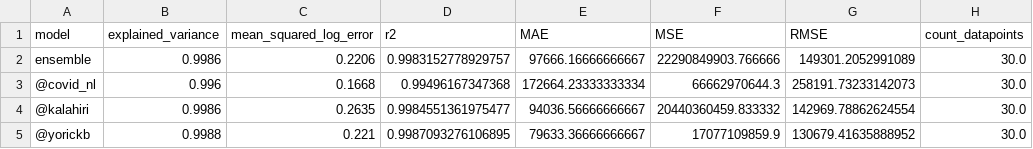
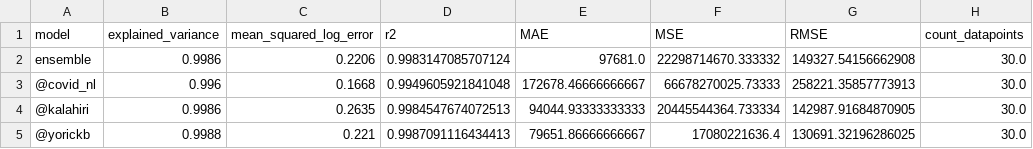
Before and after one commit to Sikerdebaard/vaccinatie-orakel, a CSV file: data/intersect-metrics.csv, drawn as a sheet.

```diff
--- a/data/intersect-metrics.csv
+++ b/data/intersect-metrics.csv
@@ -1,5 +1,5 @@
 model,explained_variance,mean_squared_log_error,r2,MAE,MSE,RMSE,count_datapoints
-ensemble,0.9986,0.2206,0.9983152778929757,97666.16666666667,22290849903.766666,149301.2052991089,30.0
-@covid_nl,0.996,0.1668,0.99496167347368,172664.23333333334,66662970644.3,258191.73233142073,30.0
-@kalahiri,0.9986,0.2635,0.9984551361975477,94036.56666666667,20440360459.833332,142969.78862624554,30.0
-@yorickb,0.9988,0.221,0.9987093276106895,79633.36666666667,17077109859.9,130679.41635888952,30.0
+ensemble,0.9986,0.2206,0.9983147085707124,97681.0,22298714670.333332,149327.54156662908,30.0
+@covid_nl,0.996,0.1668,0.9949605921841048,172678.46666666667,66678270025.73333,258221.35857773913,30.0
+@kalahiri,0.9986,0.2635,0.9984547674072513,94044.93333333333,20445544364.733334,142987.91684870905,30.0
+@yorickb,0.9988,0.221,0.9987091116434413,79651.86666666667,17080221636.4,130691.32196286025,30.0
```
Also changed, not shown: data/comparison-ensemble-vs-divbytwo.csv, data/metrics.csv, 2 other files.
